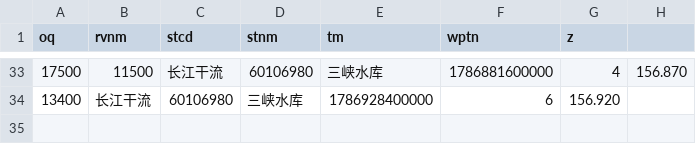
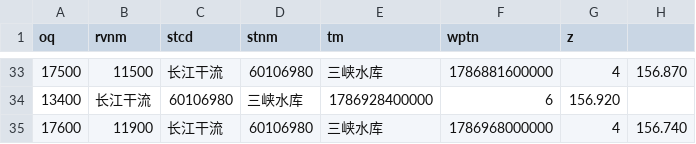
Before and after one commit to cadier-zhou/LongRiver, a CSV file: data/2026-08/长江干流_三峡水库.csv, drawn as a sheet; only a part is shown, gaps mark what is left out.

```diff
--- a/data/2026-08/长江干流_三峡水库.csv
+++ b/data/2026-08/长江干流_三峡水库.csv
@@ -34 +34,2 @@ oq,rvnm,stcd,stnm,tm,wptn,z
 13400,长江干流,60106980,三峡水库,1786928400000,6,156.920
+17600,11900,长江干流,60106980,三峡水库,1786968000000,4,156.740
```
Also changed, not shown: data/2026-08/汉江_丹江口水库.csv, data/2026-08/洞庭湖湖口_七里山.csv, 12 other files.
